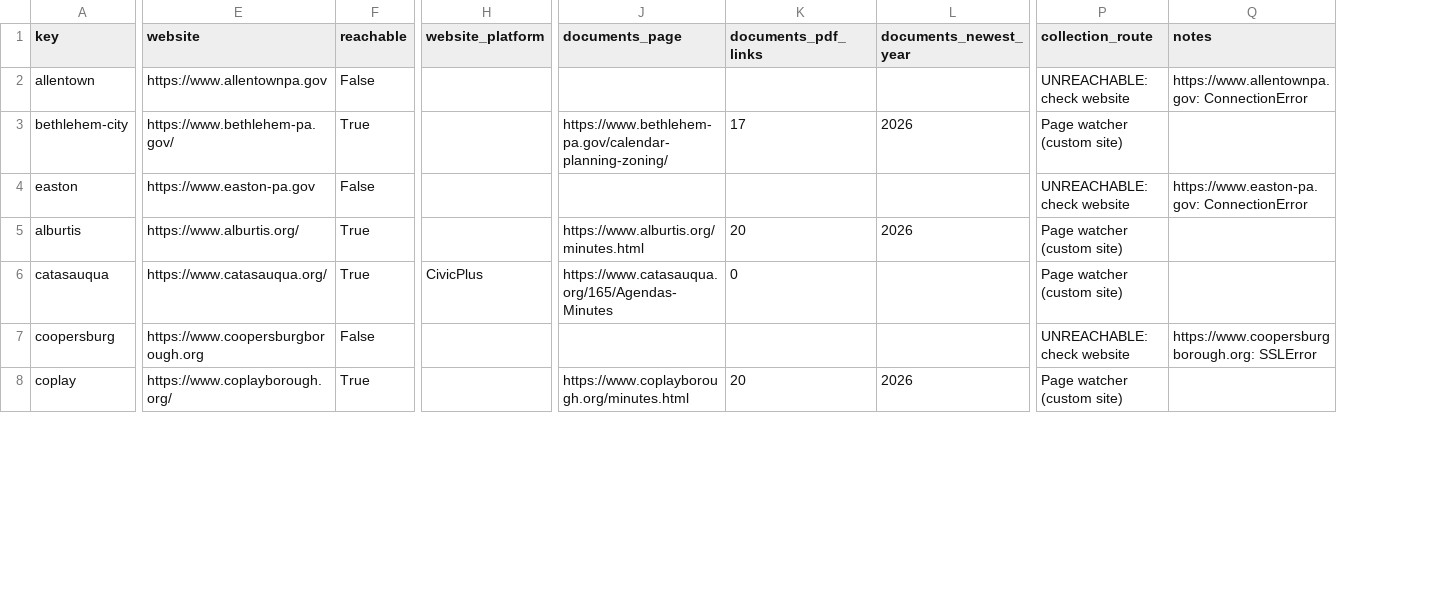
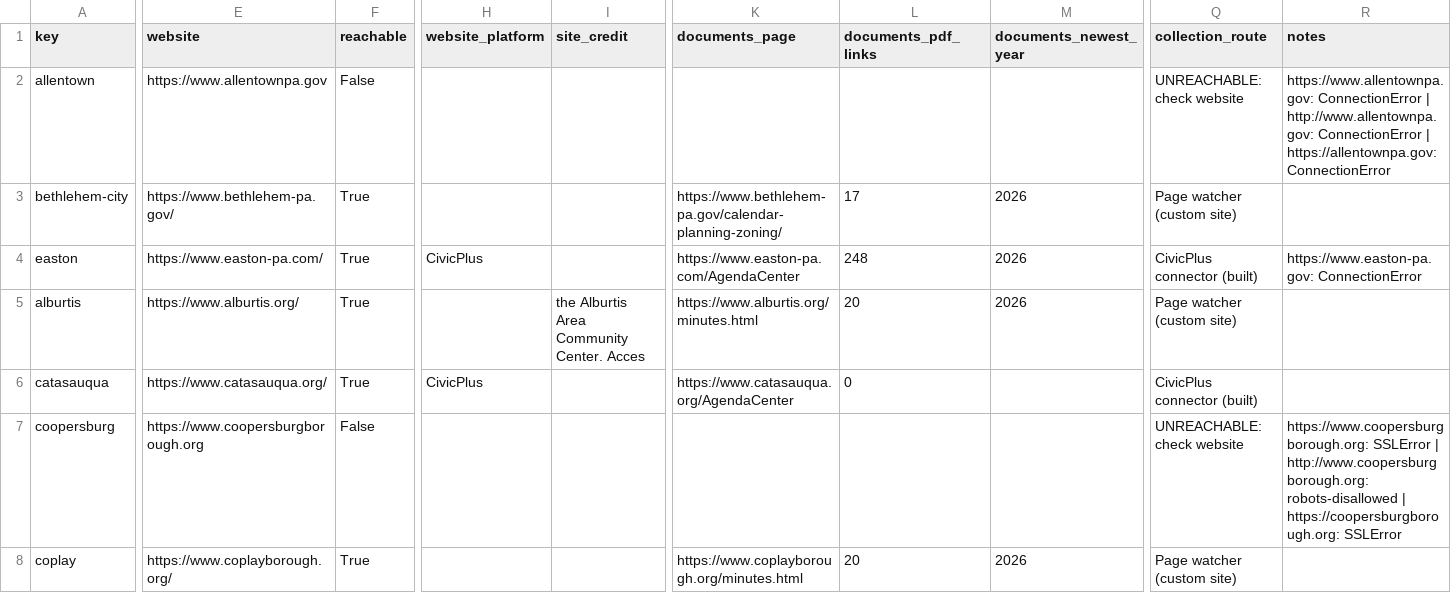
Before and after one commit to slacey03/cre-news, a CSV file: registry/out/lehigh_valley_registry.csv, drawn as a sheet; only a part is shown, gaps mark what is left out; addresses are those after the commit; the diff covers the shown part only; the diff names each change by its address in the sheet, - before the commit and + after, or states it on an @@ line.

```diff
--- a/registry/out/lehigh_valley_registry.csv
+++ b/registry/out/lehigh_valley_registry.csv
+column I (site_credit), row 5: the Alburtis Area Community Center. Acces
-R2 (notes): https://www.allentownpa.gov: ConnectionError
+R2 (notes): https://www.allentownpa.gov: ConnectionError | http://www.allentownpa.gov: ConnectionError | https://allentownpa.gov: ConnectionError
-E4 (website): https://www.easton-pa.gov
+E4 (website): https://www.easton-pa.com/
-F4 (reachable): False
+F4 (reachable): True
-H4 (website_platform): (empty)
+H4 (website_platform): CivicPlus
-K4 (documents_page): (empty)
+K4 (documents_page): https://www.easton-pa.com/AgendaCenter
-L4 (documents_pdf_links): (empty)
+L4 (documents_pdf_links): 248
-M4 (documents_newest_year): (empty)
+M4 (documents_newest_year): 2026
-Q4 (collection_route): UNREACHABLE: check website
+Q4 (collection_route): CivicPlus connector (built)
-K6 (documents_page): https://www.catasauqua.org/165/Agendas-Minutes
+K6 (documents_page): https://www.catasauqua.org/AgendaCenter
-Q6 (collection_route): Page watcher (custom site)
+Q6 (collection_route): CivicPlus connector (built)
-R7 (notes): https://www.coopersburgborough.org: SSLError
+R7 (notes): https://www.coopersburgborough.org: SSLError | http://www.coopersburgborough.org: robots-disallowed | https://coopersburgborough.org: SSLError
```
Also changed, not shown: 69 edited cells elsewhere in this file, 1 other file.
